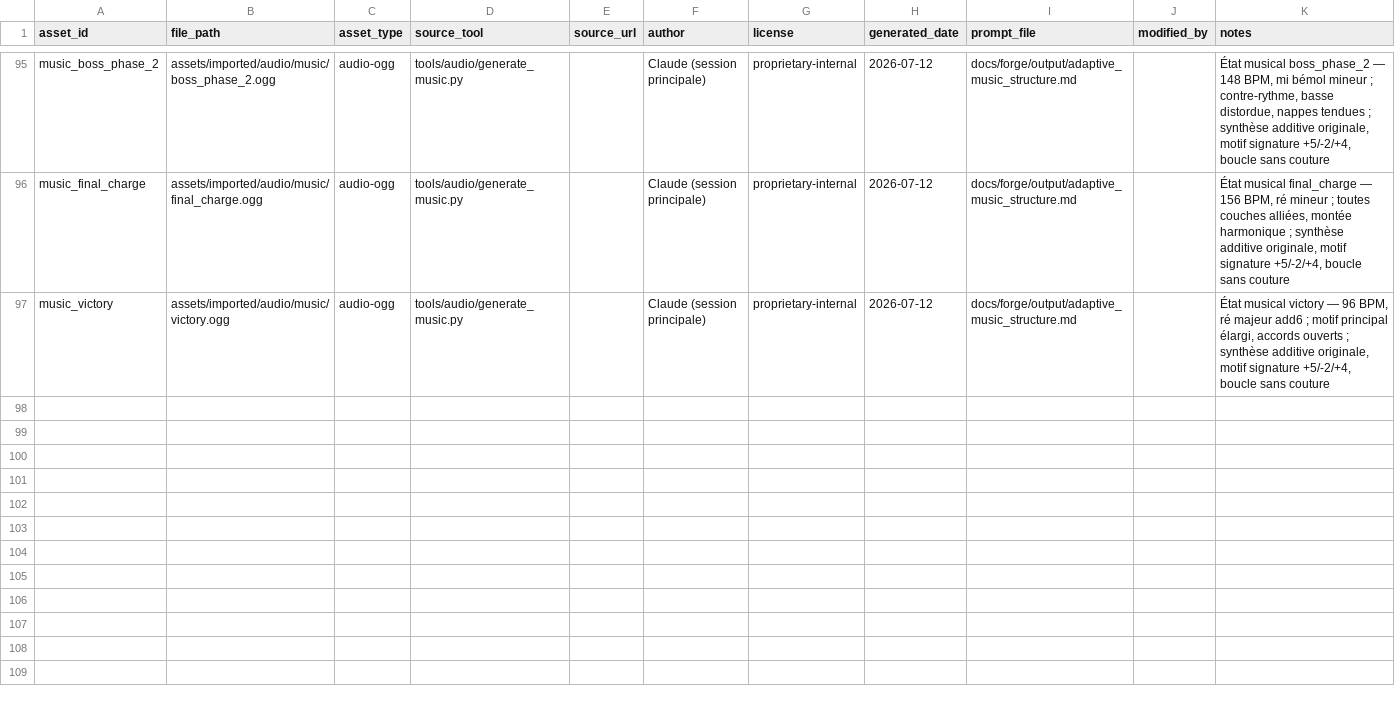
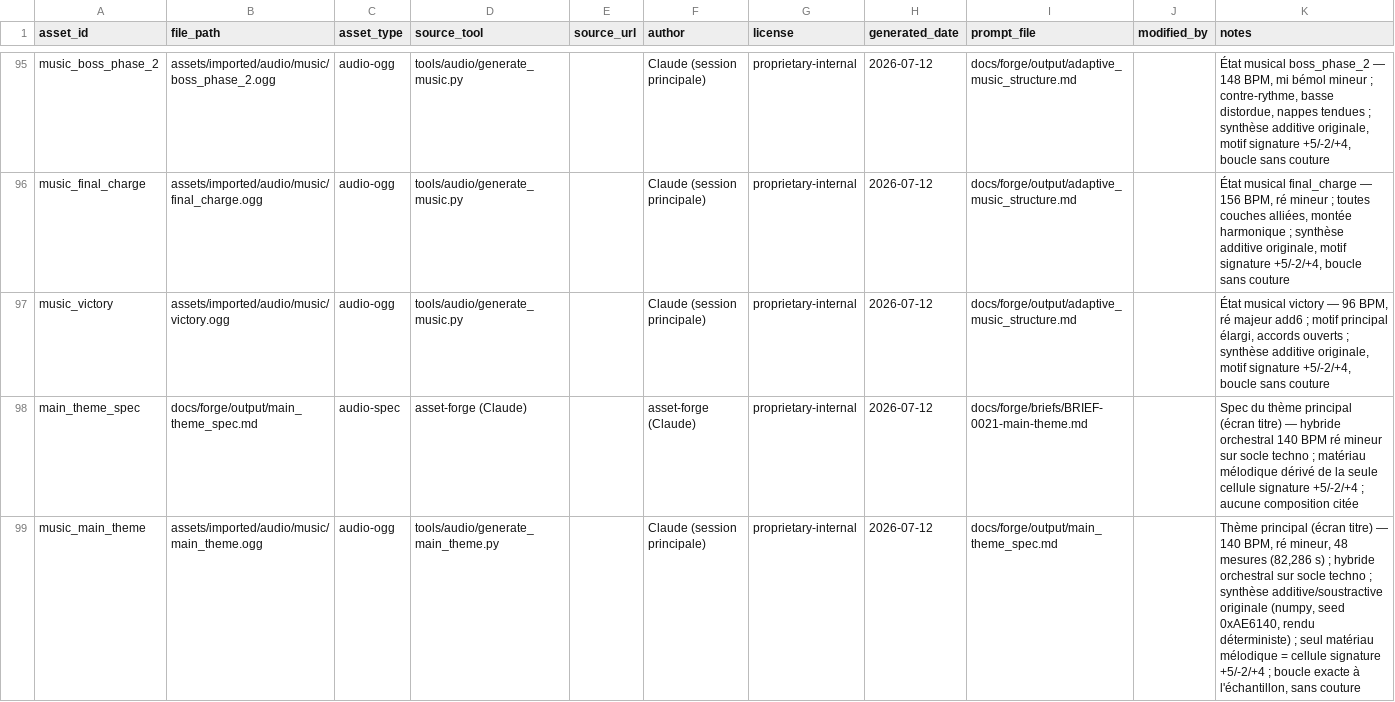
Before and after one commit to Happykiller/aegis-ascendant, a CSV file: assets/licenses/ASSET_PROVENANCE.csv, drawn as a sheet; only a part is shown, gaps mark what is left out; the diff names each change by its address in the sheet, - before the commit and + after, or states it on an @@ line.

```diff
--- a/assets/licenses/ASSET_PROVENANCE.csv
+++ b/assets/licenses/ASSET_PROVENANCE.csv
+row 98: main_theme_spec | docs/forge/output/main_theme_spec.md | audio-spec | asset-forge (Claude) |  | asset-forge (Claude) | proprietary-internal | 2026-07-12 | docs/forge/briefs/BRIEF-0021-main-theme.md |  | Spec du thème principal (écran titre) — hybride orchestral 140 BPM ré mineur sur socle techno ; matériau mélodique dérivé de la seule cellule signature +5/-2/+4 ; aucune composition citée
+row 99: music_main_theme | assets/imported/audio/music/main_theme.ogg | audio-ogg | tools/audio/generate_main_theme.py |  | Claude (session principale) | proprietary-internal | 2026-07-12 | docs/forge/output/main_theme_spec.md |  | Thème principal (écran titre) — 140 BPM, ré mineur, 48 mesures (82,286 s) ; hybride orchestral sur socle techno ; synthèse additive/soustractive originale (numpy, seed 0xAE6140, rendu déterministe) ; seul matériau mélodique = cellule signature +5/-2/+4 ; boucle exacte à l'échantillon, sans couture
```
Also changed, not shown: 10 other files.
